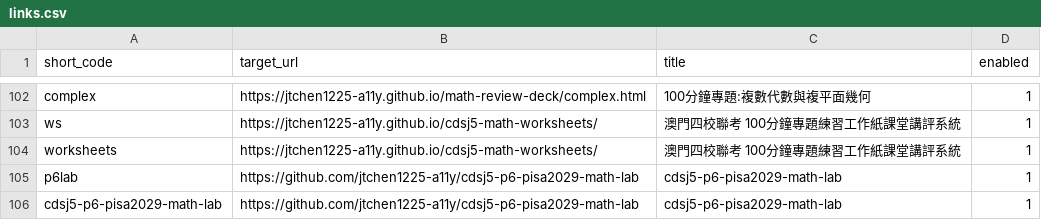
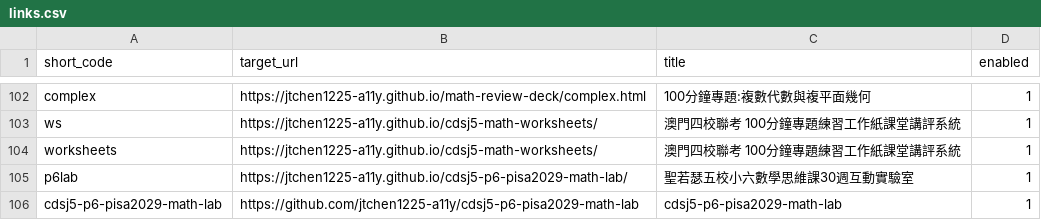
Before and after one commit to jtchen1225-a11y/daydaystudy-short-url, a CSV file: links.csv, drawn as a sheet; only a part is shown, gaps mark what is left out.

Commit message:
feat: 手動新增短網址 /p6lab

```diff
--- a/links.csv
+++ b/links.csv
@@ -104,3 +104,3 @@ ws,https://jtchen1225-a11y.github.io/cdsj5-math-worksheets/,澳門四校聯考 1
 worksheets,https://jtchen1225-a11y.github.io/cdsj5-math-worksheets/,澳門四校聯考 100分鐘專題練習工作紙課堂講評系統,1
-p6lab,https://github.com/jtchen1225-a11y/cdsj5-p6-pisa2029-math-lab,cdsj5-p6-pisa2029-math-lab,1
+p6lab,https://jtchen1225-a11y.github.io/cdsj5-p6-pisa2029-math-lab/,聖若瑟五校小六數學思維課30週互動實驗室,1
 cdsj5-p6-pisa2029-math-lab,https://github.com/jtchen1225-a11y/cdsj5-p6-pisa2029-math-lab,cdsj5-p6-pisa2029-math-lab,1
```
